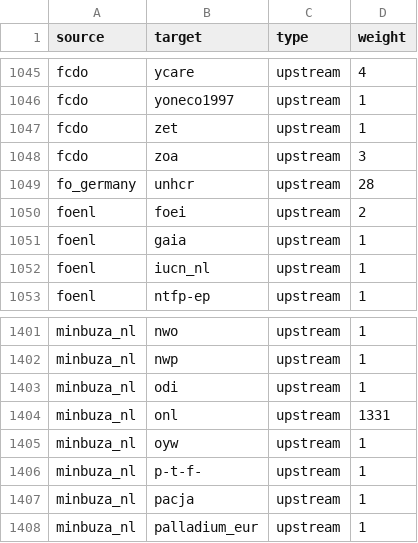
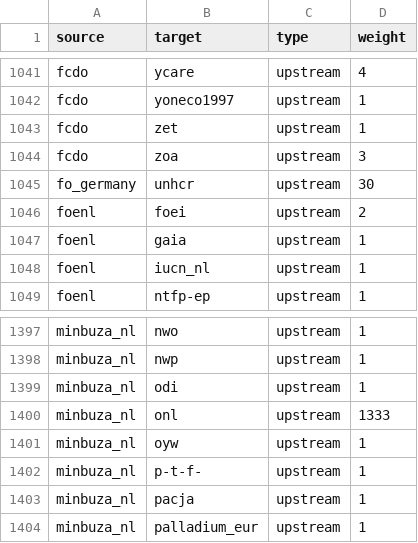
Before and after one commit to andylolz/traceability, a CSV file: links.csv, drawn as a sheet; only a part is shown, gaps mark what is left out; the diff covers the shown part only.

```diff
--- a/links.csv
+++ b/links.csv
@@ -1048,3 +1044,3 @@ fcdo,zet,upstream,1
 fcdo,zoa,upstream,3
-fo_germany,unhcr,upstream,28
+fo_germany,unhcr,upstream,30
 foenl,foei,upstream,2
@@ -1403,3 +1399,3 @@ minbuza_nl,nwp,upstream,1
 minbuza_nl,odi,upstream,1
-minbuza_nl,onl,upstream,1331
+minbuza_nl,onl,upstream,1333
 minbuza_nl,oyw,upstream,1
```
Also changed, not shown: 9 removed rows and 2 edited cells elsewhere in this file.
